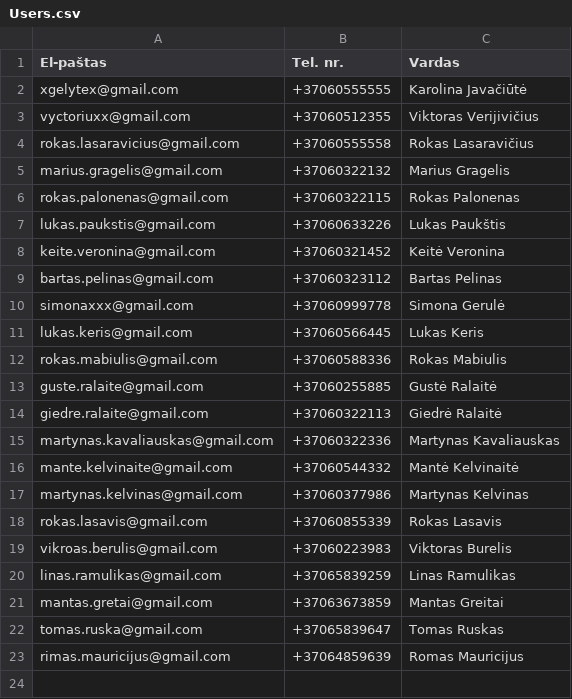
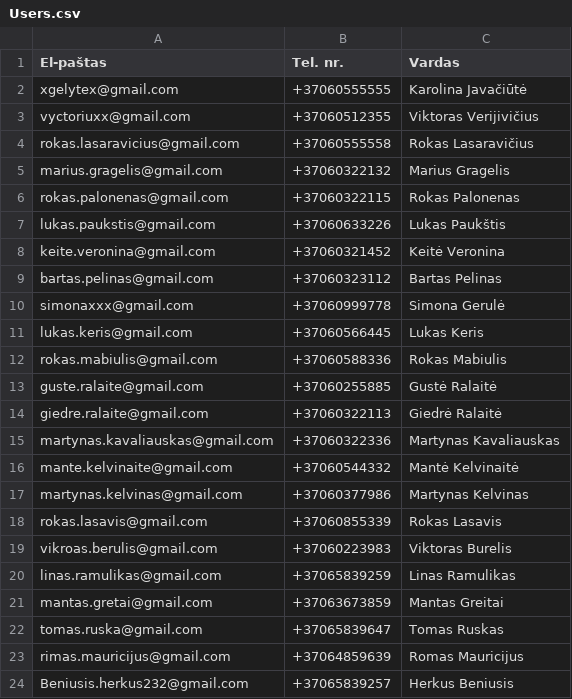
Before and after one commit to Matoxas/carbooking-1, a CSV file: public/data/Users.csv, drawn as a sheet; the diff names each change by its address in the sheet, - before the commit and + after, or states it on an @@ line.

```diff
--- a/public/data/Users.csv
+++ b/public/data/Users.csv
+row 24: Beniusis.herkus232@gmail.com | +37065839257 | Herkus Beniusis
```
Also changed, not shown: public/data/Cars.csv, public/data/Images.csv, 3 other files.
